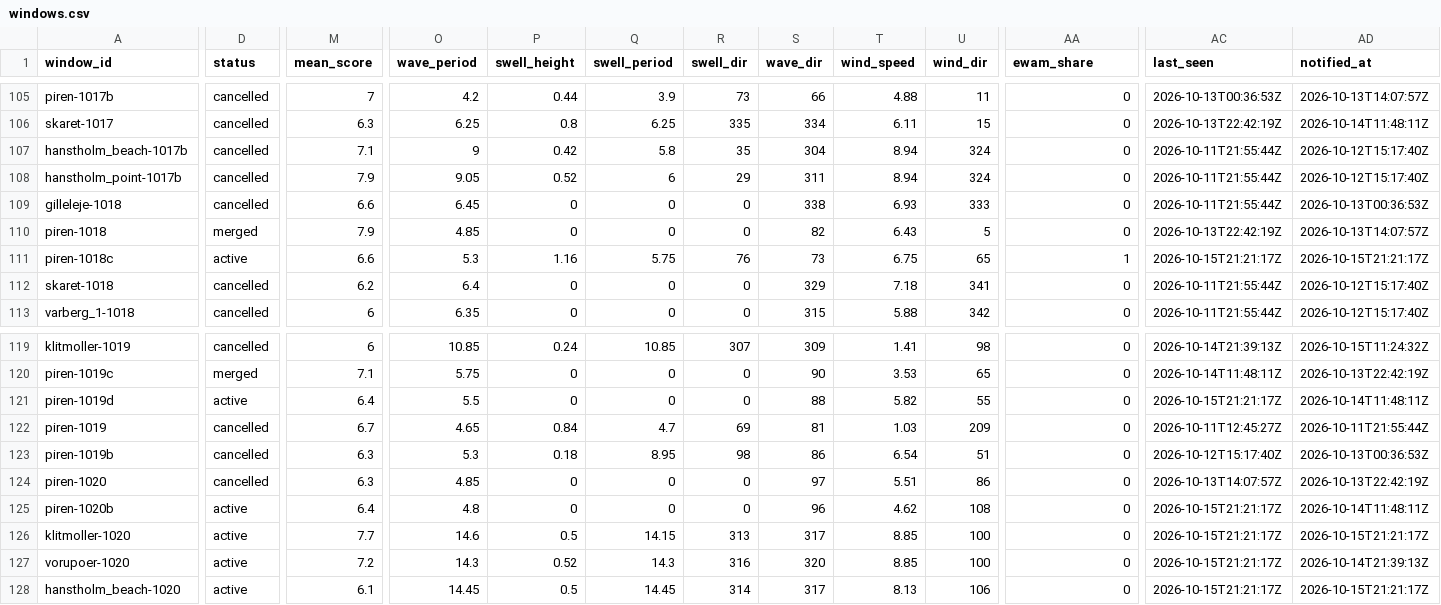
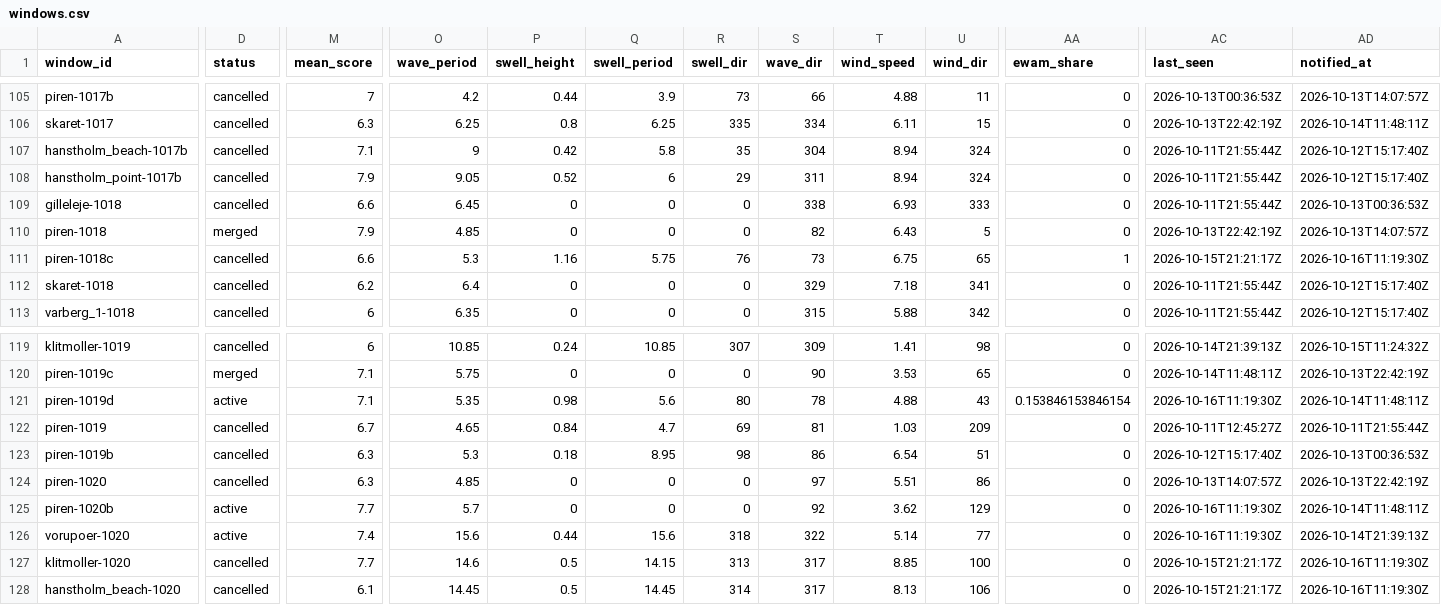
Before and after one commit to Jallen1998/surf-forecasting, a CSV file: state/windows.csv, drawn as a sheet; only a part is shown, gaps mark what is left out; removed rows and columns are numbered as before the commit, all else as after; rows hold the shown columns only; the diff covers the shown part only; the diff names each change by its address in the sheet, - before the commit and + after, or states it on an @@ line.

```diff
--- a/state/windows.csv
+++ b/state/windows.csv
-D111 (status): active
+D111 (status): cancelled
-AD111 (notified_at): 2026-10-15T21:21:17Z
+AD111 (notified_at): 2026-10-16T11:19:30Z
-M121 (mean_score): 6.4
+M121 (mean_score): 7.1
-O121 (wave_period): 5.5
+O121 (wave_period): 5.35
-P121 (swell_height): 0
+P121 (swell_height): 0.98
-Q121 (swell_period): 0
+Q121 (swell_period): 5.6
-R121 (swell_dir): 0
+R121 (swell_dir): 80
-S121 (wave_dir): 88
+S121 (wave_dir): 78
-T121 (wind_speed): 5.82
+T121 (wind_speed): 4.88
-U121 (wind_dir): 55
+U121 (wind_dir): 43
-AA121 (ewam_share): 0
+AA121 (ewam_share): 0.153846153846154
-AC121 (last_seen): 2026-10-15T21:21:17Z
+AC121 (last_seen): 2026-10-16T11:19:30Z
-M125 (mean_score): 6.4
+M125 (mean_score): 7.7
-O125 (wave_period): 4.8
+O125 (wave_period): 5.7
-S125 (wave_dir): 96
+S125 (wave_dir): 92
-T125 (wind_speed): 4.62
+T125 (wind_speed): 3.62
-U125 (wind_dir): 108
+U125 (wind_dir): 129
-AC125 (last_seen): 2026-10-15T21:21:17Z
+AC125 (last_seen): 2026-10-16T11:19:30Z
+row 126: vorupoer-1020 | active | 7.4 | 15.6 | 0.44 | 15.6 | 318 | 322 | 5.14 | 77 | 0 | 2026-10-16T11:19:30Z | 2026-10-14T21:39:13Z
-D127 (status): active
+D127 (status): cancelled
-AD127 (notified_at): 2026-10-15T21:21:17Z
+AD127 (notified_at): 2026-10-16T11:19:30Z
-row 127: vorupoer-1020 | active | 7.2 | 14.3 | 0.52 | 14.3 | 316 | 320 | 8.85 | 100 | 0 | 2026-10-15T21:21:17Z | 2026-10-14T21:39:13Z
-D128 (status): active
+D128 (status): cancelled
-AD128 (notified_at): 2026-10-15T21:21:17Z
+AD128 (notified_at): 2026-10-16T11:19:30Z
```
Also changed, not shown: 1 added row and 56 edited cells elsewhere in this file, 1 other file.
